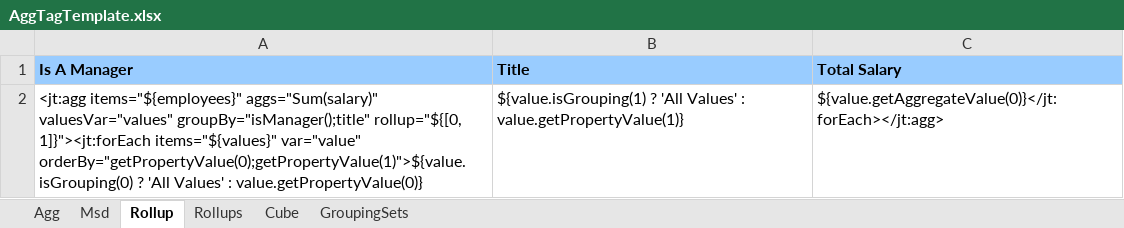
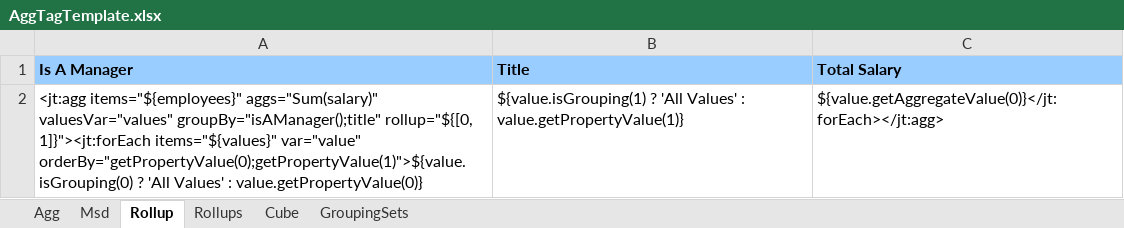
Before and after one commit to rgettman/jett, an Excel workbook: jett-core/templates/AggTagTemplate.xlsx, sheet Rollup, drawn as a sheet; values as stored, in another font and other column widths than the file's, no borders; the diff names each change by its address in the sheet, - before the commit and + after, or states it on an @@ line.

```diff
--- a/jett-core/templates/AggTagTemplate.xlsx (sheet Rollup)
+++ b/jett-core/templates/AggTagTemplate.xlsx (sheet Rollup)
-A2 (Is A Manager): …aggs="Sum(salary)" valuesVar="values" groupBy="isManager();title" rollup="${[0, 1]}"><jt:forEach…
+A2 (Is A Manager): …aggs="Sum(salary)" valuesVar="values" groupBy="isAManager();title" rollup="${[0, 1]}"><jt:forEach…
```
Also changed, not shown: sheet Msd, sheet Rollups, sheet Cube, sheet GroupingSets, jett-core/templates/ExprTestTemplate.xlsx, 29 other files.
